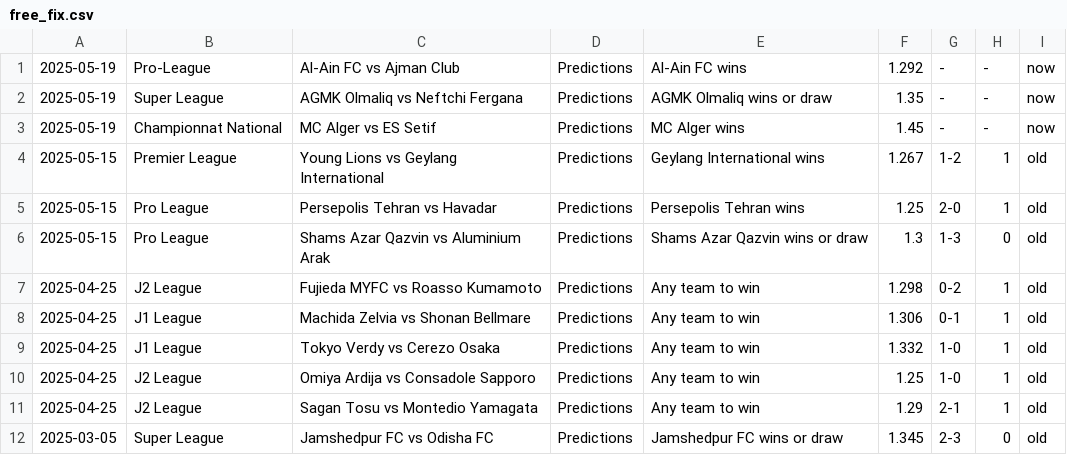
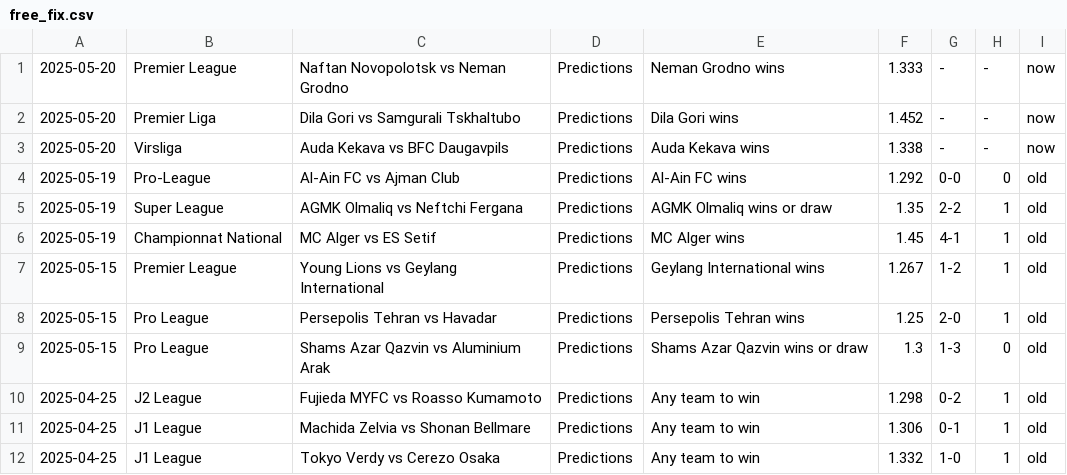
Before and after one commit to htetmyet/footytips, a CSV file: free_fix.csv, drawn as a sheet; only a part is shown; the shorter side is filled out with more unchanged rows.

```diff
--- a/free_fix.csv
+++ b/free_fix.csv
@@ -1,4 +1,7 @@
-2025-05-19,Pro-League,Al-Ain FC vs Ajman Club,Predictions,Al-Ain FC wins,1.292,-,-,now
-2025-05-19,Super League,AGMK Olmaliq vs Neftchi Fergana,Predictions,AGMK Olmaliq wins or draw,1.35,-,-,now
-2025-05-19,Championnat National,MC Alger vs ES Setif,Predictions,MC Alger wins,1.45,-,-,now
+2025-05-20,Premier League,Naftan Novopolotsk vs Neman Grodno,Predictions,Neman Grodno wins,1.333,-,-,now
+2025-05-20,Premier Liga,Dila Gori vs Samgurali Tskhaltubo,Predictions,Dila Gori wins,1.452,-,-,now
+2025-05-20,Virsliga,Auda Kekava vs BFC Daugavpils,Predictions,Auda Kekava wins,1.338,-,-,now
+2025-05-19,Pro-League,Al-Ain FC vs Ajman Club,Predictions,Al-Ain FC wins,1.292,0-0,0,old
+2025-05-19,Super League,AGMK Olmaliq vs Neftchi Fergana,Predictions,AGMK Olmaliq wins or draw,1.35,2-2,1,old
+2025-05-19,Championnat National,MC Alger vs ES Setif,Predictions,MC Alger wins,1.45,4-1,1,old
 2025-05-15,Premier League,Young Lions vs Geylang International,Predictions,Geylang International wins,1.267,1-2,1,old
```
Also changed, not shown: pre_fix.csv, tmp_fix.csv.
